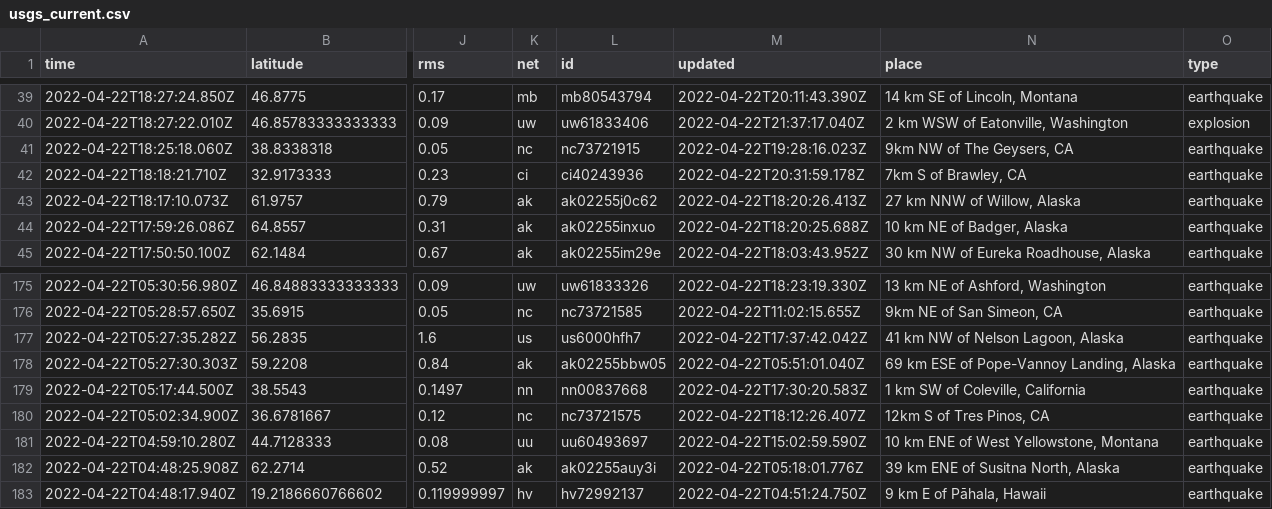
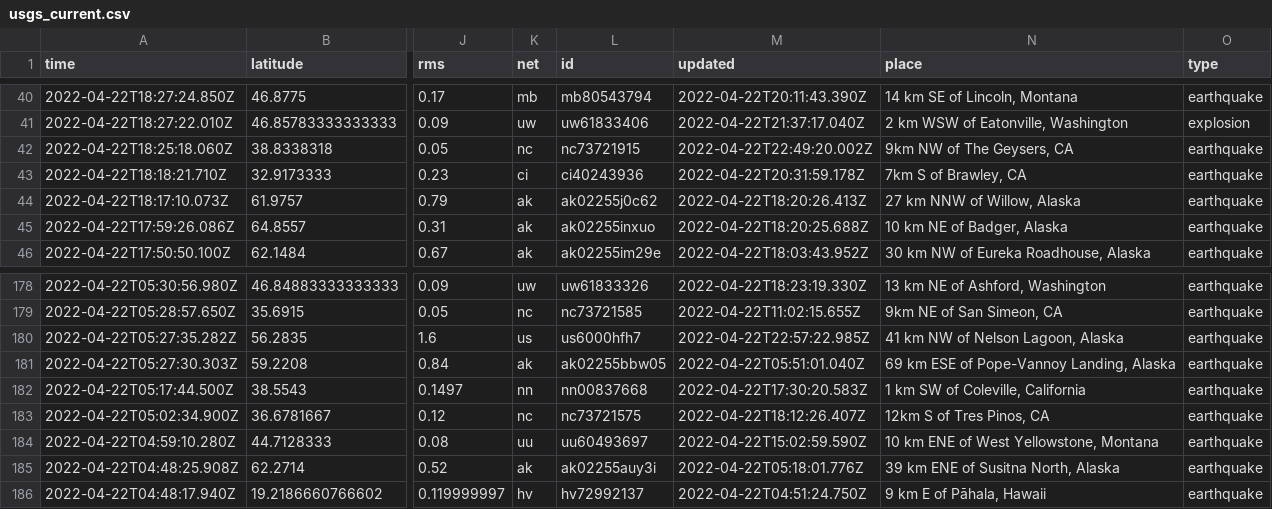
Before and after one commit to LauriNuoska/NICARharjoitus, a CSV file: usgs_current.csv, drawn as a sheet; only a part is shown, gaps mark what is left out; addresses are those after the commit; the diff covers the shown part only; the diff names each change by its address in the sheet, - before the commit and + after, or states it on an @@ line.

```diff
--- a/usgs_current.csv
+++ b/usgs_current.csv
-M42 (updated): 2022-04-22T19:28:16.023Z
+M42 (updated): 2022-04-22T22:49:20.002Z
-M180 (updated): 2022-04-22T17:37:42.042Z
+M180 (updated): 2022-04-22T22:57:22.985Z
```
Also changed, not shown: 3 added rows, 2 removed rows and 2 edited cells elsewhere in this file, 1 other file.
